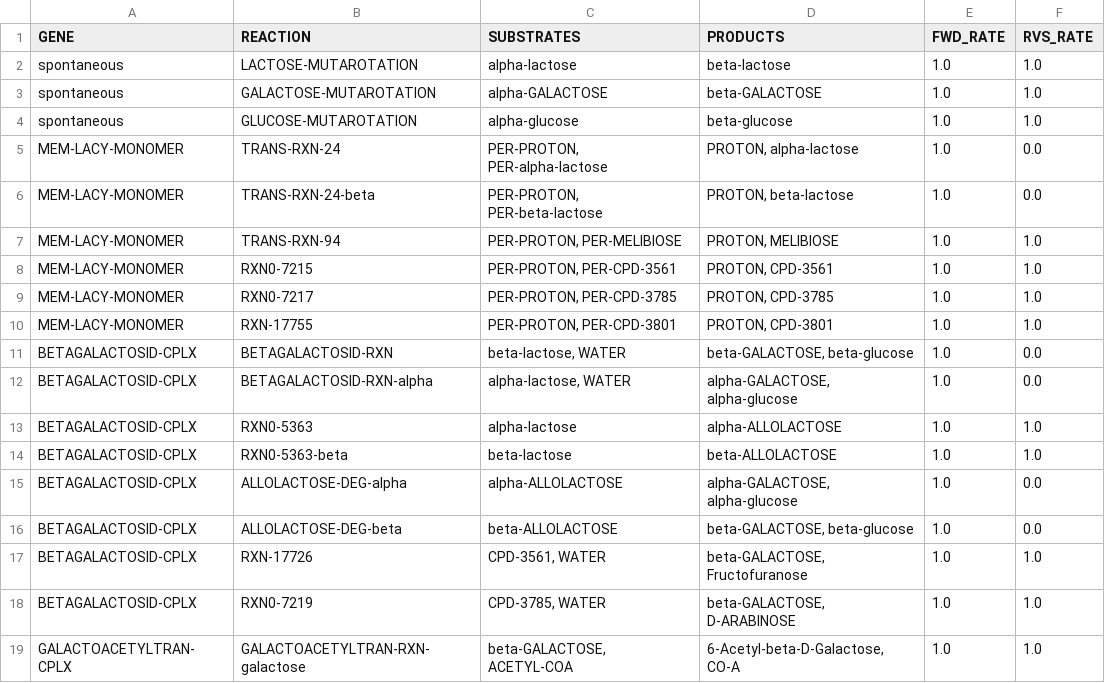
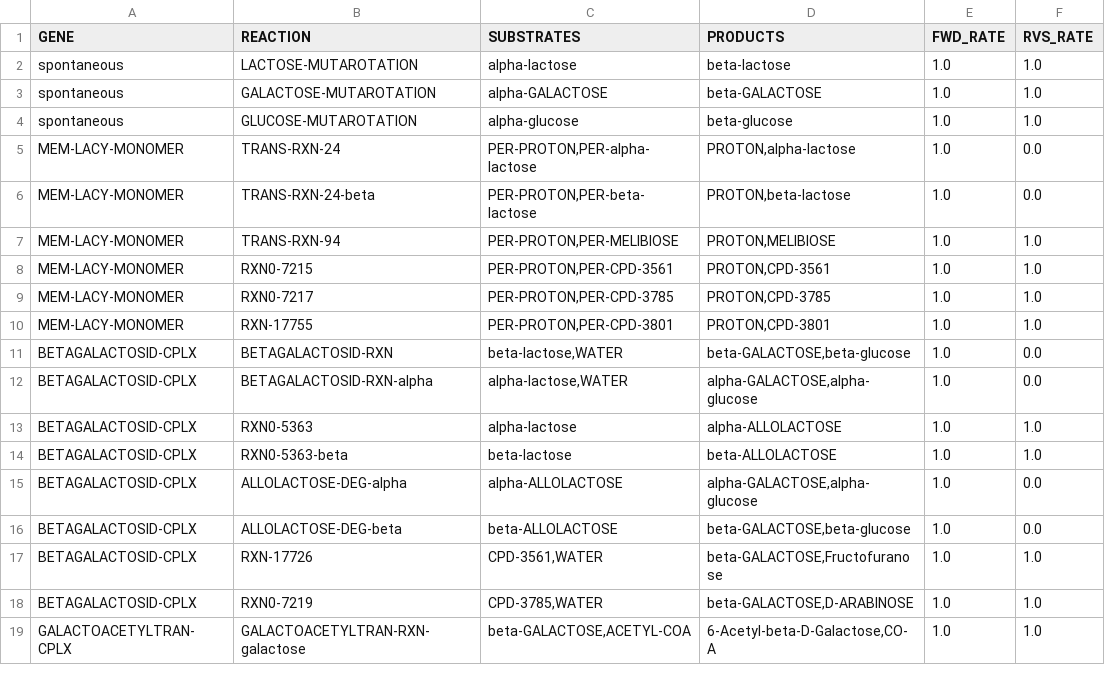
Before and after one commit to glucksfall/atlas, a TSV file: docs/networks/metabolic_network1.tsv, drawn as a sheet.

```diff
--- a/docs/networks/metabolic_network1.tsv
+++ b/docs/networks/metabolic_network1.tsv
@@ -4,16 +4,16 @@ spontaneous	GALACTOSE-MUTAROTATION	alpha-GALACTOSE	beta-GALACTOSE	1.0	1.0
 spontaneous	GLUCOSE-MUTAROTATION	alpha-glucose	beta-glucose	1.0	1.0
-MEM-LACY-MONOMER	TRANS-RXN-24	PER-PROTON, PER-alpha-lactose	PROTON, alpha-lactose	1.0	0.0
-MEM-LACY-MONOMER	TRANS-RXN-24-beta	PER-PROTON, PER-beta-lactose	PROTON, beta-lactose	1.0	0.0
-MEM-LACY-MONOMER	TRANS-RXN-94	PER-PROTON, PER-MELIBIOSE	PROTON, MELIBIOSE	1.0	1.0
-MEM-LACY-MONOMER	RXN0-7215	PER-PROTON, PER-CPD-3561	PROTON, CPD-3561	1.0	1.0
-MEM-LACY-MONOMER	RXN0-7217	PER-PROTON, PER-CPD-3785	PROTON, CPD-3785	1.0	1.0
-MEM-LACY-MONOMER	RXN-17755	PER-PROTON, PER-CPD-3801	PROTON, CPD-3801	1.0	1.0
-BETAGALACTOSID-CPLX	BETAGALACTOSID-RXN	beta-lactose, WATER	beta-GALACTOSE, beta-glucose	1.0	0.0
-BETAGALACTOSID-CPLX	BETAGALACTOSID-RXN-alpha	alpha-lactose, WATER	alpha-GALACTOSE, alpha-glucose	1.0	0.0
+MEM-LACY-MONOMER	TRANS-RXN-24	PER-PROTON,PER-alpha-lactose	PROTON,alpha-lactose	1.0	0.0
+MEM-LACY-MONOMER	TRANS-RXN-24-beta	PER-PROTON,PER-beta-lactose	PROTON,beta-lactose	1.0	0.0
+MEM-LACY-MONOMER	TRANS-RXN-94	PER-PROTON,PER-MELIBIOSE	PROTON,MELIBIOSE	1.0	1.0
+MEM-LACY-MONOMER	RXN0-7215	PER-PROTON,PER-CPD-3561	PROTON,CPD-3561	1.0	1.0
+MEM-LACY-MONOMER	RXN0-7217	PER-PROTON,PER-CPD-3785	PROTON,CPD-3785	1.0	1.0
+MEM-LACY-MONOMER	RXN-17755	PER-PROTON,PER-CPD-3801	PROTON,CPD-3801	1.0	1.0
+BETAGALACTOSID-CPLX	BETAGALACTOSID-RXN	beta-lactose,WATER	beta-GALACTOSE,beta-glucose	1.0	0.0
+BETAGALACTOSID-CPLX	BETAGALACTOSID-RXN-alpha	alpha-lactose,WATER	alpha-GALACTOSE,alpha-glucose	1.0	0.0
 BETAGALACTOSID-CPLX	RXN0-5363	alpha-lactose	alpha-ALLOLACTOSE	1.0	1.0
 BETAGALACTOSID-CPLX	RXN0-5363-beta	beta-lactose	beta-ALLOLACTOSE	1.0	1.0
-BETAGALACTOSID-CPLX	ALLOLACTOSE-DEG-alpha	alpha-ALLOLACTOSE	alpha-GALACTOSE, alpha-glucose	1.0	0.0
-BETAGALACTOSID-CPLX	ALLOLACTOSE-DEG-beta	beta-ALLOLACTOSE	beta-GALACTOSE, beta-glucose	1.0	0.0
-BETAGALACTOSID-CPLX	RXN-17726	CPD-3561, WATER	beta-GALACTOSE, Fructofuranose	1.0	1.0
-BETAGALACTOSID-CPLX	RXN0-7219	CPD-3785, WATER	beta-GALACTOSE, D-ARABINOSE	1.0	1.0
-GALACTOACETYLTRAN-CPLX	GALACTOACETYLTRAN-RXN-galactose	beta-GALACTOSE, ACETYL-COA	6-Acetyl-beta-D-Galactose, CO-A	1.0	1.0
+BETAGALACTOSID-CPLX	ALLOLACTOSE-DEG-alpha	alpha-ALLOLACTOSE	alpha-GALACTOSE,alpha-glucose	1.0	0.0
+BETAGALACTOSID-CPLX	ALLOLACTOSE-DEG-beta	beta-ALLOLACTOSE	beta-GALACTOSE,beta-glucose	1.0	0.0
+BETAGALACTOSID-CPLX	RXN-17726	CPD-3561,WATER	beta-GALACTOSE,Fructofuranose	1.0	1.0
+BETAGALACTOSID-CPLX	RXN0-7219	CPD-3785,WATER	beta-GALACTOSE,D-ARABINOSE	1.0	1.0
+GALACTOACETYLTRAN-CPLX	GALACTOACETYLTRAN-RXN-galactose	beta-GALACTOSE,ACETYL-COA	6-Acetyl-beta-D-Galactose,CO-A	1.0	1.0
```
Also changed, not shown: docs/networks/metabolic_network2.tsv, docs/networks/metabolic_network3.tsv, 11 other files.
